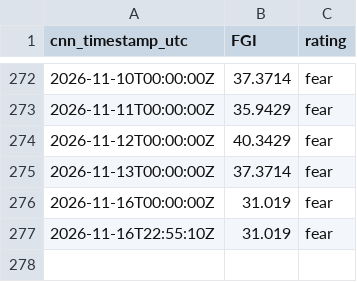
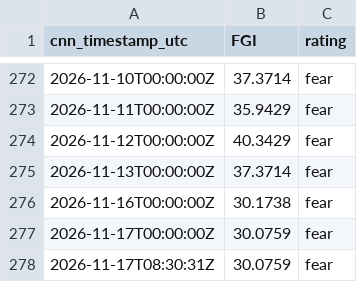
Before and after one commit to daifulee/fgi-public-data, a CSV file: data/fgi_cnn_window.csv, drawn as a sheet; only a part is shown, gaps mark what is left out.

```diff
--- a/data/fgi_cnn_window.csv
+++ b/data/fgi_cnn_window.csv
@@ -275,3 +275,4 @@ cnn_timestamp_utc,FGI,rating
 2026-11-13T00:00:00Z,37.3714,fear
-2026-11-16T00:00:00Z,31.019,fear
-2026-11-16T22:55:10Z,31.019,fear
+2026-11-16T00:00:00Z,30.1738,fear
+2026-11-17T00:00:00Z,30.0759,fear
+2026-11-17T08:30:31Z,30.0759,fear
```
Also changed, not shown: data/fgi_history.csv, 4 other files.
